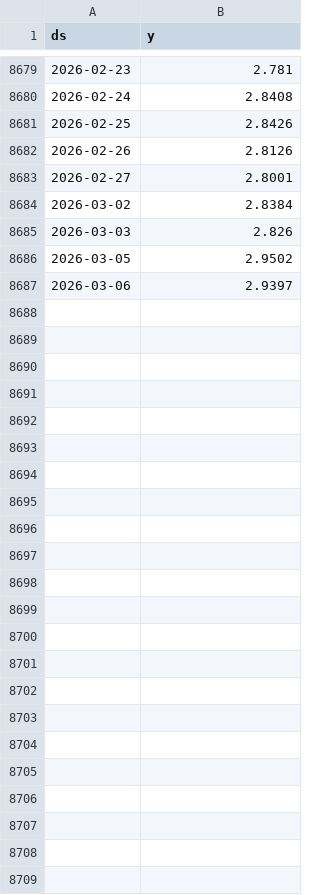
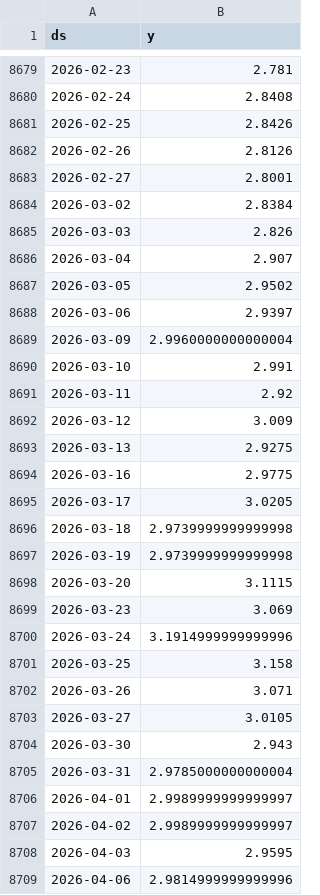
Before and after one commit to JaiderT/CoffeePrice, a CSV file: ml-service/datos/precios_cafe_limpio.csv, drawn as a sheet; only a part is shown, gaps mark what is left out; the diff names each change by its address in the sheet, - before the commit and + after, or states it on an @@ line.

```diff
--- a/ml-service/datos/precios_cafe_limpio.csv
+++ b/ml-service/datos/precios_cafe_limpio.csv
+row 8686: 2026-03-04 | 2.907
+row 8689: 2026-03-09 | 2.9960000000000004
+row 8690: 2026-03-10 | 2.991
+row 8691: 2026-03-11 | 2.92
+row 8692: 2026-03-12 | 3.009
+row 8693: 2026-03-13 | 2.9275
+row 8694: 2026-03-16 | 2.9775
+row 8695: 2026-03-17 | 3.0205
+row 8696: 2026-03-18 | 2.9739999999999998
+row 8697: 2026-03-19 | 2.9739999999999998
+row 8698: 2026-03-20 | 3.1115
+row 8699: 2026-03-23 | 3.069
+row 8700: 2026-03-24 | 3.1914999999999996
+row 8701: 2026-03-25 | 3.158
+row 8702: 2026-03-26 | 3.071
+row 8703: 2026-03-27 | 3.0105
+row 8704: 2026-03-30 | 2.943
+row 8705: 2026-03-31 | 2.9785000000000004
+row 8706: 2026-04-01 | 2.9989999999999997
+row 8707: 2026-04-02 | 2.9989999999999997
+row 8708: 2026-04-03 | 2.9595
+row 8709: 2026-04-06 | 2.9814999999999996
```
Also changed, not shown: ml-service/datos/Precios_cafe.csv, ml-service/datos/trm_historica.csv, 19 other files.
